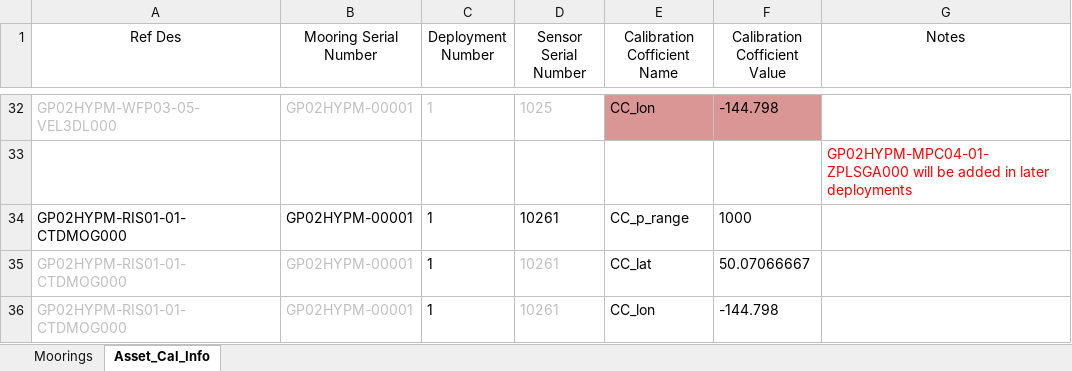
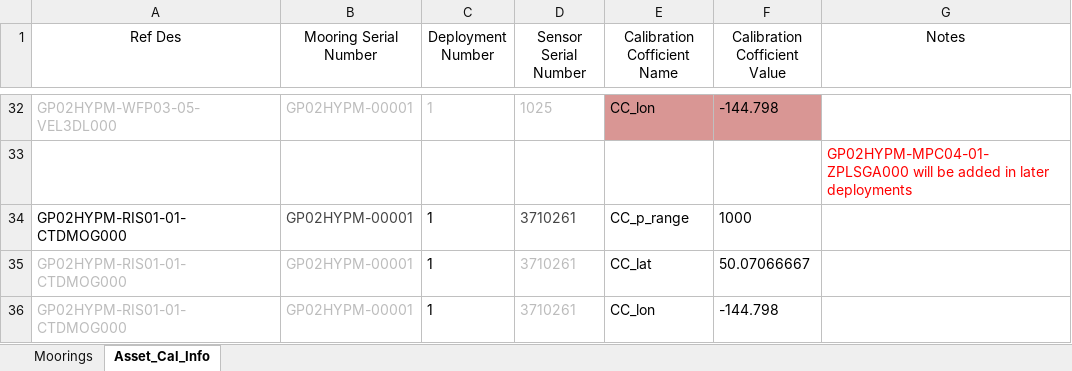
Before and after one commit to oceanobservatories/ingestion-csvs, an Excel workbook: GP02HYPM/Omaha_Cal_Info_GP02HYPM_00001.xlsx, sheet Asset_Cal_Info, drawn as a sheet; only a part is shown, gaps mark what is left out; values as stored, in another font and other column widths than the file's, no borders; the diff covers the shown part only; the diff names each change by its address in the sheet, - before the commit and + after, or states it on an @@ line.

```diff
--- a/GP02HYPM/Omaha_Cal_Info_GP02HYPM_00001.xlsx (sheet Asset_Cal_Info)
+++ b/GP02HYPM/Omaha_Cal_Info_GP02HYPM_00001.xlsx (sheet Asset_Cal_Info)
-B34 text colour: black
+B34 text colour: #454545
-D34:D36 (Sensor Serial Number): 10261
+D34:D36 (Sensor Serial Number): 3710261
-D34 text colour: black
+D34 text colour: #454545
```
Also changed, not shown: cell formats elsewhere in this sheet, sheet Moorings, 2 other files.
